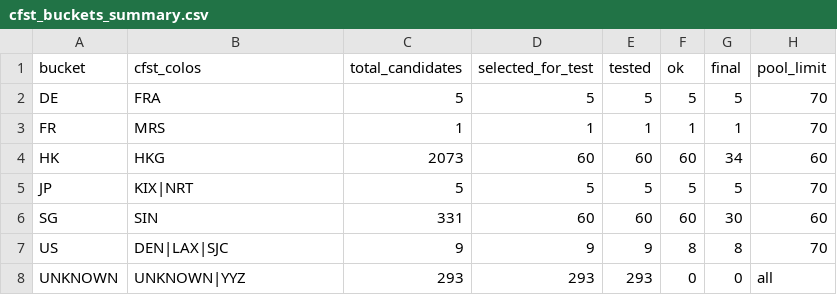
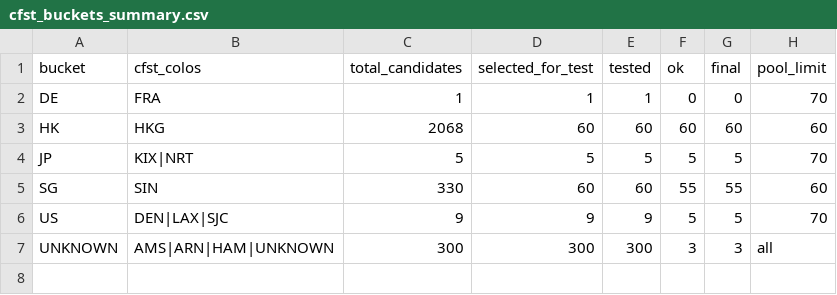
Before and after one commit to User-Pass320/bestcf-auto, a CSV file: public/cfst_buckets_summary.csv, drawn as a sheet.

```diff
--- a/public/cfst_buckets_summary.csv
+++ b/public/cfst_buckets_summary.csv
@@ -1,8 +1,7 @@
 bucket,cfst_colos,total_candidates,selected_for_test,tested,ok,final,pool_limit
-DE,FRA,5,5,5,5,5,70
-FR,MRS,1,1,1,1,1,70
-HK,HKG,2073,60,60,60,34,60
+DE,FRA,1,1,1,0,0,70
+HK,HKG,2068,60,60,60,60,60
 JP,KIX|NRT,5,5,5,5,5,70
-SG,SIN,331,60,60,60,30,60
-US,DEN|LAX|SJC,9,9,9,8,8,70
-UNKNOWN,UNKNOWN|YYZ,293,293,293,0,0,all
+SG,SIN,330,60,60,55,55,60
+US,DEN|LAX|SJC,9,9,9,5,5,70
+UNKNOWN,AMS|ARN|HAM|UNKNOWN,300,300,300,3,3,all
```
Also changed, not shown: public/bestcf_geo_provider_stats.csv, public/bestcf_region_counts.csv, 33 other files.
